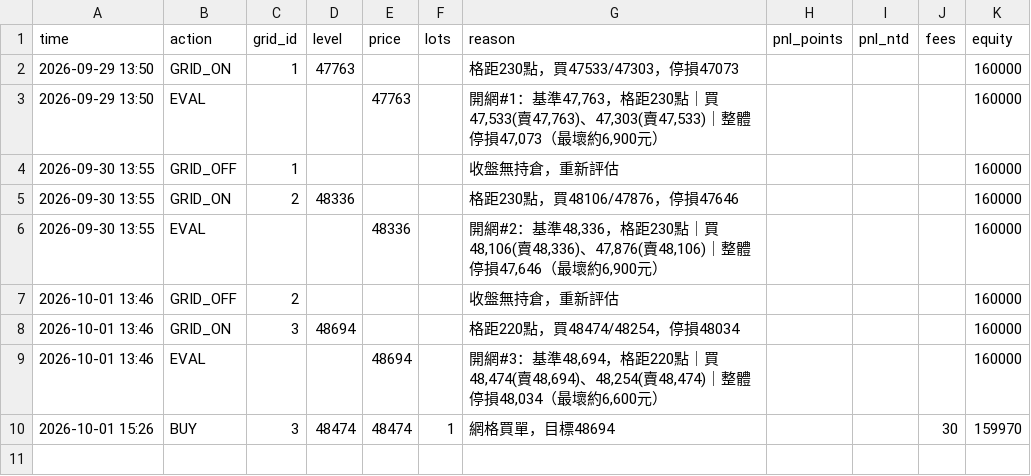
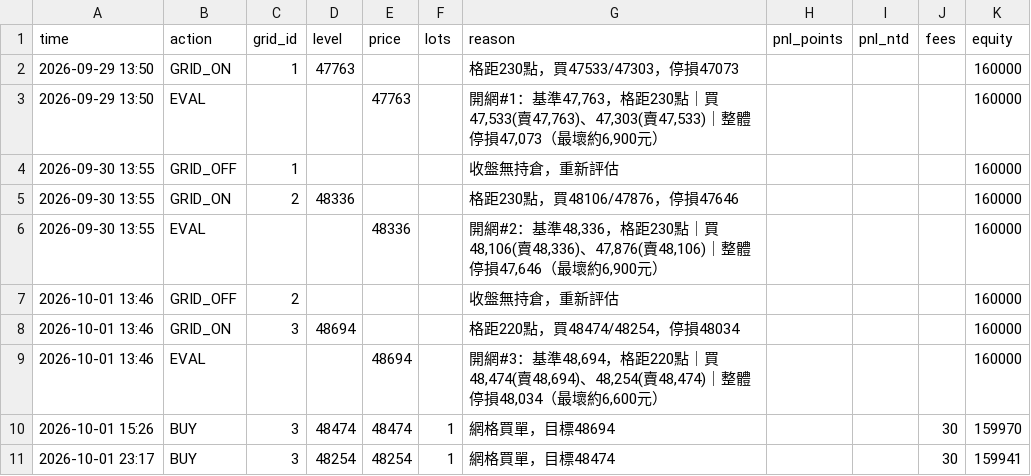
Before and after one commit to kk0507/TMF-night-report, a CSV file: grid_trades.csv, drawn as a sheet; the diff names each change by its address in the sheet, - before the commit and + after, or states it on an @@ line.

```diff
--- a/grid_trades.csv
+++ b/grid_trades.csv
+row 11: 2026-10-01 23:17 | BUY | 3 | 48254 | 48254 | 1 | 網格買單，目標48474 |  |  | 30 | 159941
```
Also changed, not shown: 3 other files.
